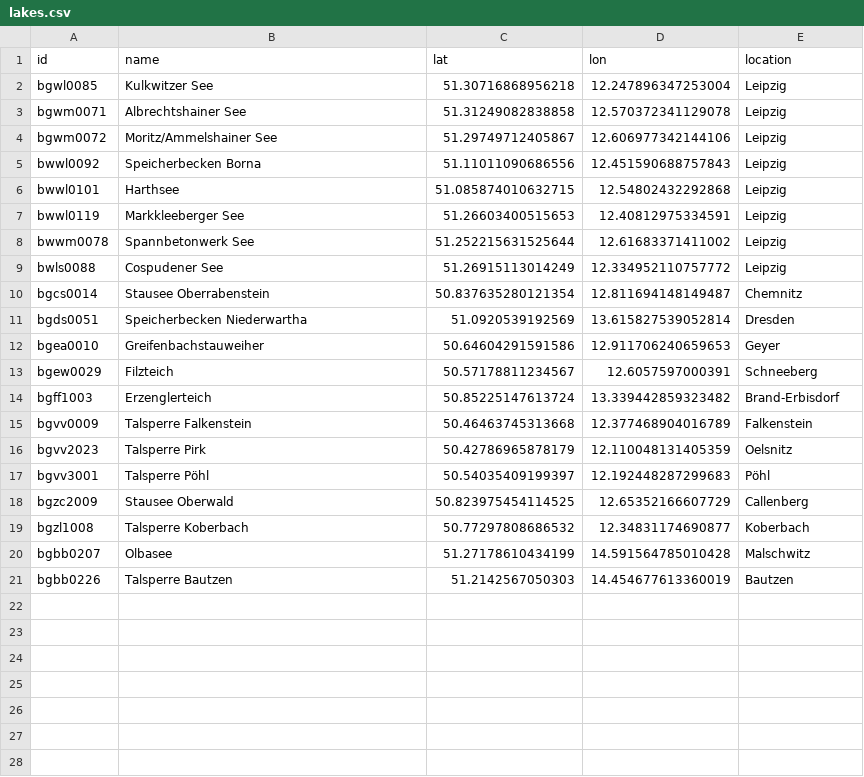
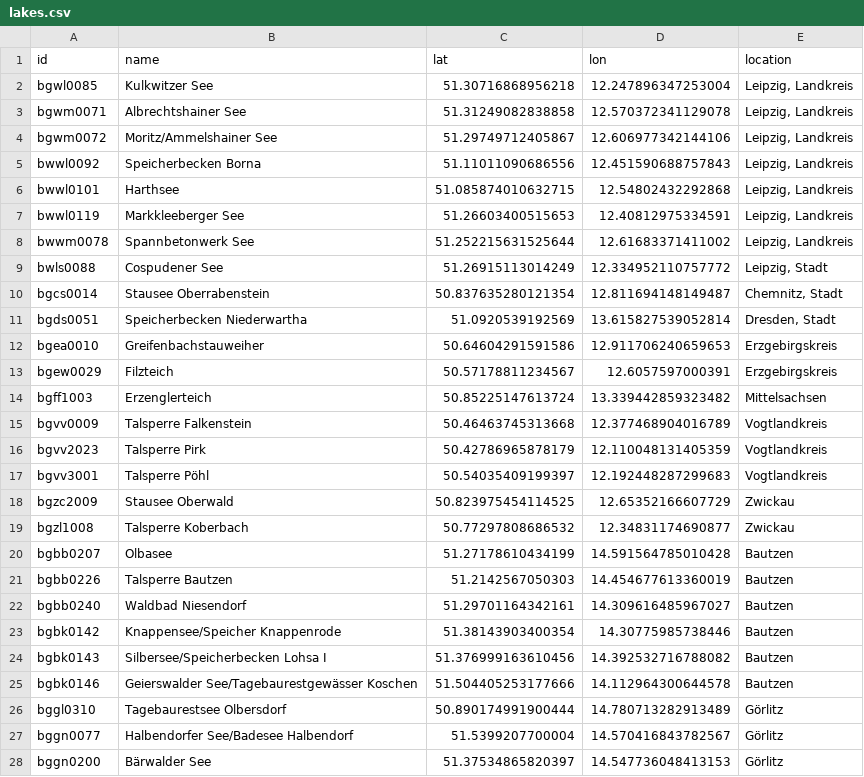
Before and after one commit to manquintana/leipzschwimm, a CSV file: data/lakes.csv, drawn as a sheet; only a part is shown; the diff covers the shown part only.

Commit message:
added all the lakes of sachsen

```diff
--- a/data/lakes.csv
+++ b/data/lakes.csv
@@ -1,21 +1,28 @@
 "id","name","lat","lon","location"
-"bgwl0085","Kulkwitzer See",51.30716868956218,12.247896347253004,"Leipzig"
-"bgwm0071","Albrechtshainer See",51.31249082838858,12.570372341129078,"Leipzig"
-"bgwm0072","Moritz/Ammelshainer See",51.29749712405867,12.606977342144106,"Leipzig"
-"bwwl0092","Speicherbecken Borna",51.11011090686556,12.451590688757843,"Leipzig"
-"bwwl0101","Harthsee",51.085874010632715,12.54802432292868,"Leipzig"
-"bwwl0119","Markkleeberger See",51.26603400515653,12.40812975334591,"Leipzig"
-"bwwm0078","Spannbetonwerk See",51.252215631525644,12.61683371411002,"Leipzig"
-"bwls0088","Cospudener See",51.26915113014249,12.334952110757772,"Leipzig"
-"bgcs0014","Stausee Oberrabenstein",50.837635280121354,12.811694148149487,"Chemnitz"
-"bgds0051","Speicherbecken Niederwartha",51.0920539192569,13.615827539052814,"Dresden"
-"bgea0010","Greifenbachstauweiher",50.64604291591586,12.911706240659653,"Geyer"
-"bgew0029","Filzteich",50.57178811234567,12.6057597000391,"Schneeberg"
-"bgff1003","Erzenglerteich",50.85225147613724,13.339442859323482,"Brand-Erbisdorf"
-"bgvv0009","Talsperre Falkenstein",50.46463745313668,12.377468904016789,"Falkenstein"
-"bgvv2023","Talsperre Pirk",50.42786965878179,12.110048131405359,"Oelsnitz"
-"bgvv3001","Talsperre Pöhl",50.54035409199397,12.192448287299683,"Pöhl"
-"bgzc2009","Stausee Oberwald",50.823975454114525,12.65352166607729,"Callenberg"
-"bgzl1008","Talsperre Koberbach",50.77297808686532,12.34831174690877,"Koberbach"
-"bgbb0207","Olbasee",51.27178610434199,14.591564785010428,"Malschwitz"
+"bgwl0085","Kulkwitzer See",51.30716868956218,12.247896347253004,"Leipzig, Landkreis"
+"bgwm0071","Albrechtshainer See",51.31249082838858,12.570372341129078,"Leipzig, Landkreis"
+"bgwm0072","Moritz/Ammelshainer See",51.29749712405867,12.606977342144106,"Leipzig, Landkreis"
+"bwwl0092","Speicherbecken Borna",51.11011090686556,12.451590688757843,"Leipzig, Landkreis"
+"bwwl0101","Harthsee",51.085874010632715,12.54802432292868,"Leipzig, Landkreis"
+"bwwl0119","Markkleeberger See",51.26603400515653,12.40812975334591,"Leipzig, Landkreis"
+"bwwm0078","Spannbetonwerk See",51.252215631525644,12.61683371411002,"Leipzig, Landkreis"
+"bwls0088","Cospudener See",51.26915113014249,12.334952110757772,"Leipzig, Stadt"
+"bgcs0014","Stausee Oberrabenstein",50.837635280121354,12.811694148149487,"Chemnitz, Stadt"
+"bgds0051","Speicherbecken Niederwartha",51.0920539192569,13.615827539052814,"Dresden, Stadt"
+"bgea0010","Greifenbachstauweiher",50.64604291591586,12.911706240659653,"Erzgebirgskreis"
+"bgew0029","Filzteich",50.57178811234567,12.6057597000391,"Erzgebirgskreis"
+"bgff1003","Erzenglerteich",50.85225147613724,13.339442859323482,"Mittelsachsen"
+"bgvv0009","Talsperre Falkenstein",50.46463745313668,12.377468904016789,"Vogtlandkreis"
+"bgvv2023","Talsperre Pirk",50.42786965878179,12.110048131405359,"Vogtlandkreis"
+"bgvv3001","Talsperre Pöhl",50.54035409199397,12.192448287299683,"Vogtlandkreis"
+"bgzc2009","Stausee Oberwald",50.823975454114525,12.65352166607729,"Zwickau"
+"bgzl1008","Talsperre Koberbach",50.77297808686532,12.34831174690877,"Zwickau"
+"bgbb0207","Olbasee",51.27178610434199,14.591564785010428,"Bautzen"
 "bgbb0226","Talsperre Bautzen",51.2142567050303,14.454677613360019,"Bautzen"
+"bgbb0240","Waldbad Niesendorf",51.29701164342161,14.309616485967027,"Bautzen"
+"bgbk0142","Knappensee/Speicher Knappenrode",51.38143903400354,14.30775985738446,"Bautzen"
+"bgbk0143","Silbersee/Speicherbecken Lohsa I",51.376999163610456,14.392532716788082,"Bautzen"
+"bgbk0146","Geierswalder See/Tagebaurestgewässer Koschen",51.504405253177666,14.112964300644578,"Bautzen"
+"bggl0310","Tagebaurestsee Olbersdorf",50.890174991900444,14.780713282913489,"Görlitz"
+"bggn0077","Halbendorfer See/Badesee Halbendorf",51.5399207700004,14.570416843782567,"Görlitz"
+"bggn0200","Bärwalder See",51.37534865820397,14.547736048413153,"Görlitz"
```
Also changed, not shown: 5 added rows elsewhere in this file, 2 other files.
